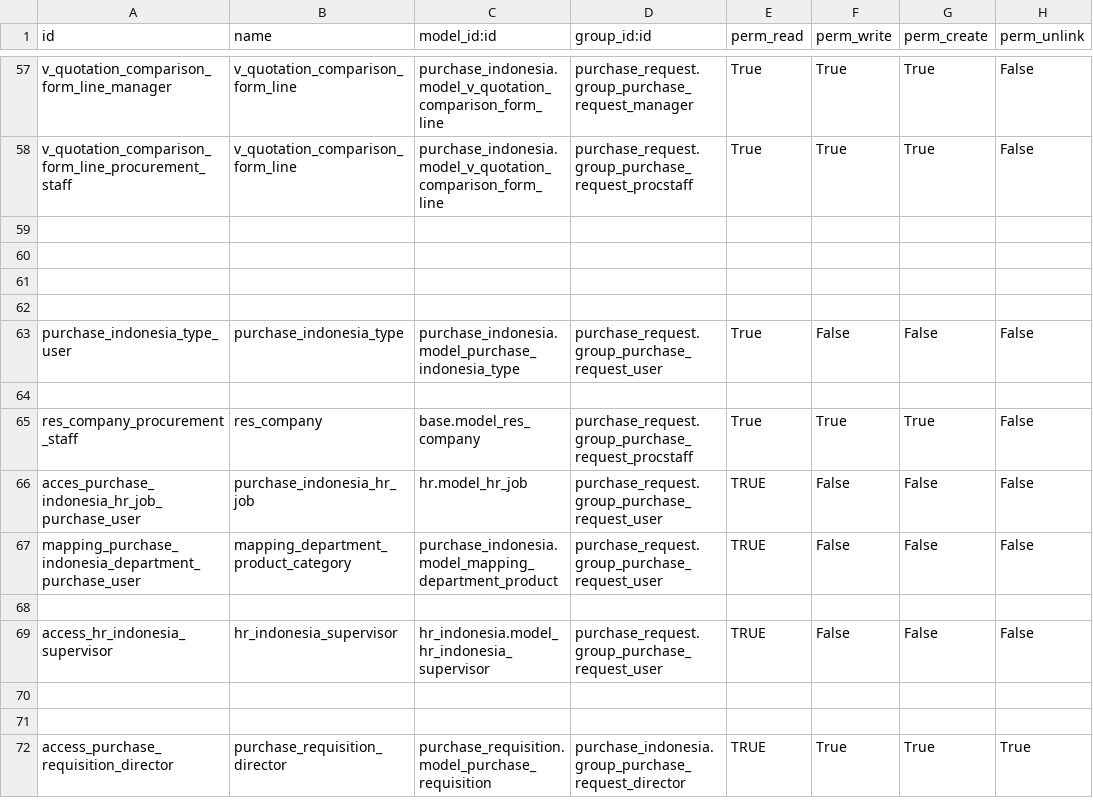
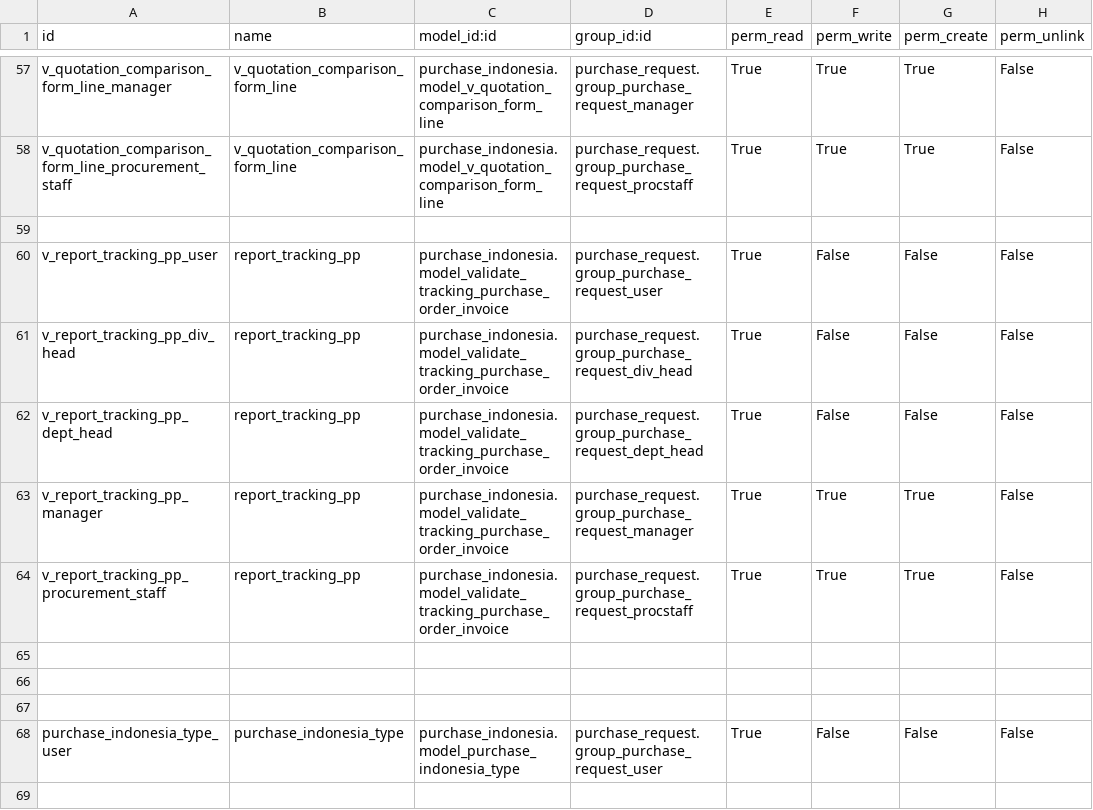
Before and after one commit to sutanto62/estate, a CSV file: purchase_indonesia/security/ir.model.access.csv, drawn as a sheet; only a part is shown, gaps mark what is left out; the shorter side is filled out with more unchanged rows.

Commit message:
[FIX] purchase_indonesia : fix vendor dapat di pilih lagi dari yang sudah ada dengan qty sisa.

```diff
--- a/purchase_indonesia/security/ir.model.access.csv
+++ b/purchase_indonesia/security/ir.model.access.csv
@@ -59,2 +59,7 @@
 ,,,,,,,
+"v_report_tracking_pp_user","report_tracking_pp","purchase_indonesia.model_validate_tracking_purchase_order_invoice","purchase_request.group_purchase_request_user","True","False","False","False"
+"v_report_tracking_pp_div_head","report_tracking_pp","purchase_indonesia.model_validate_tracking_purchase_order_invoice","purchase_request.group_purchase_request_div_head","True","False","False","False"
+"v_report_tracking_pp_dept_head","report_tracking_pp","purchase_indonesia.model_validate_tracking_purchase_order_invoice","purchase_request.group_purchase_request_dept_head","True","False","False","False"
+"v_report_tracking_pp_manager","report_tracking_pp","purchase_indonesia.model_validate_tracking_purchase_order_invoice","purchase_request.group_purchase_request_manager","True","True","True","False"
+"v_report_tracking_pp_procurement_staff","report_tracking_pp","purchase_indonesia.model_validate_tracking_purchase_order_invoice","purchase_request.group_purchase_request_procstaff","True","True","True","False"
 
```
Also changed, not shown: 3 other files.
